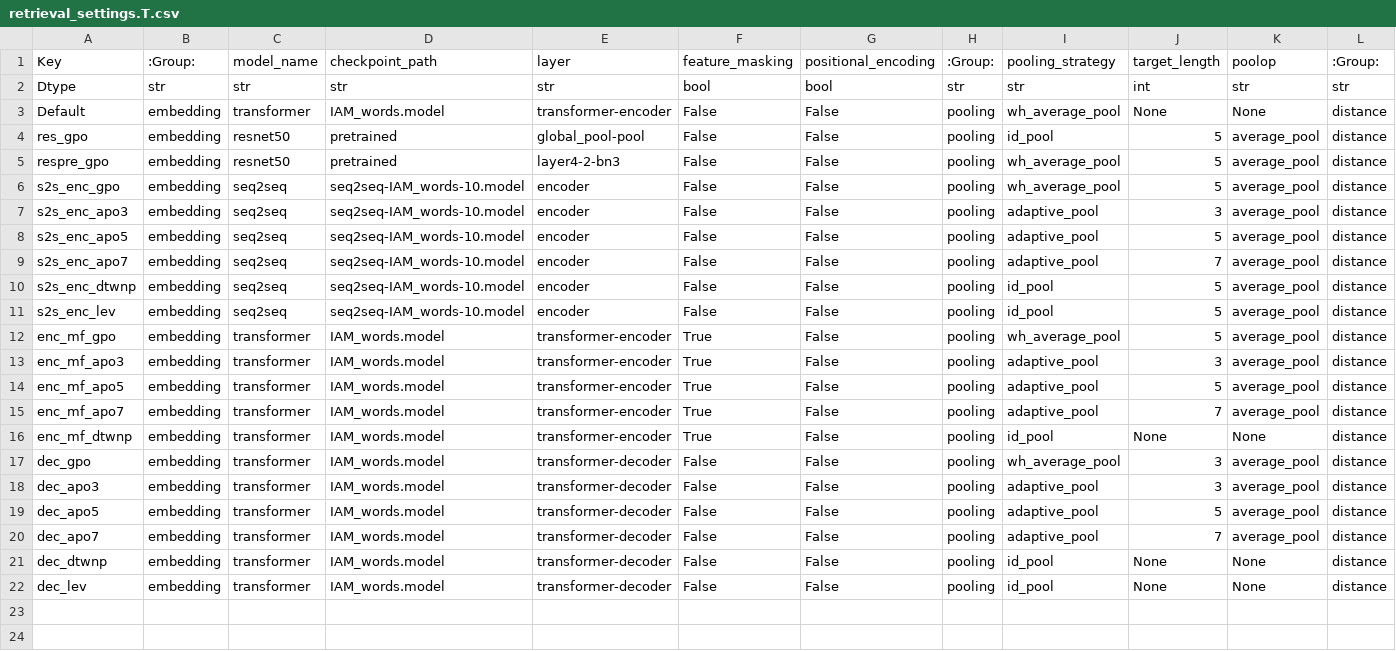
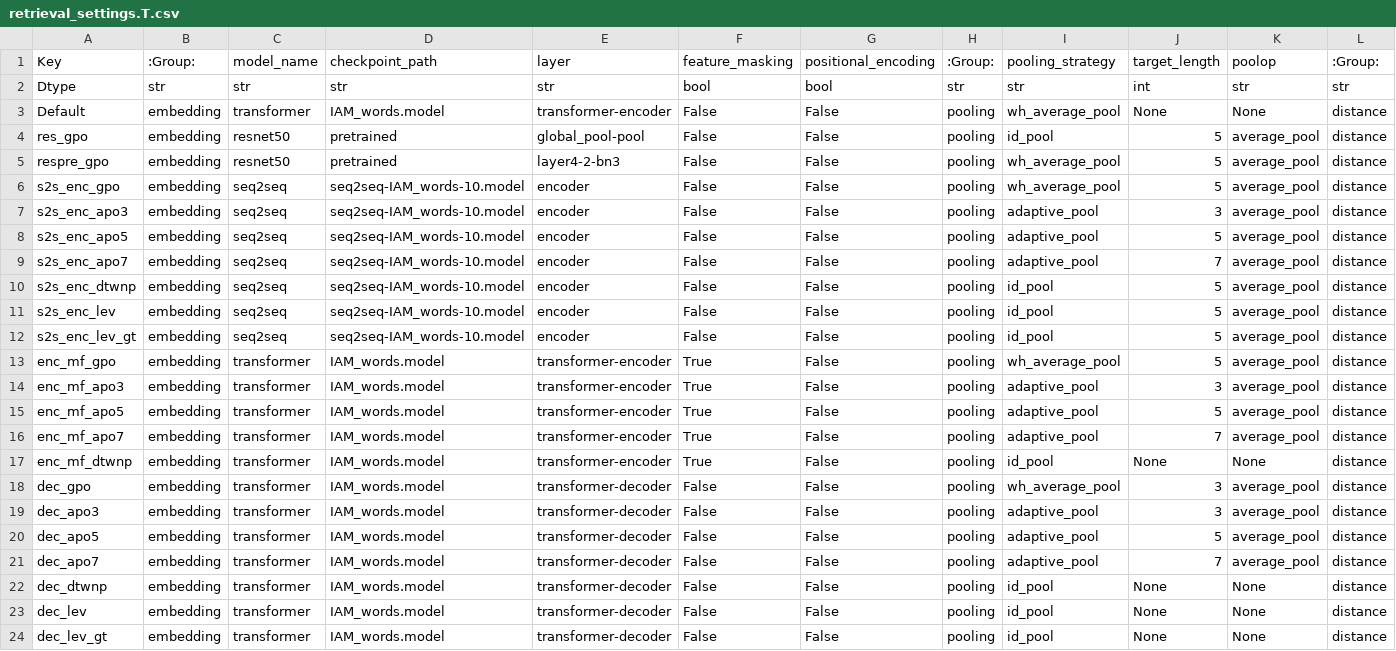
Before and after one commit to zitkat/dtw-retrieval, a CSV file: retrieval_settings.T.csv, drawn as a sheet; only a part is shown; rows hold the shown columns only; the diff names each change by its address in the sheet, - before the commit and + after, or states it on an @@ line.

```diff
--- a/retrieval_settings.T.csv
+++ b/retrieval_settings.T.csv
+row 12: s2s_enc_lev_gt | embedding | seq2seq | seq2seq-IAM_words-10.model | encoder | False | False | pooling | id_pool | 5 | average_pool | distance
+row 24: dec_lev_gt | embedding | transformer | IAM_words.model | transformer-decoder | False | False | pooling | id_pool | None | None | distance
```
Also changed, not shown: retrieval_settings.csv, 3 other files.
